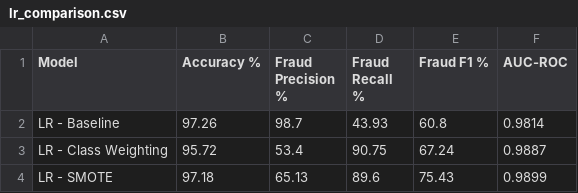
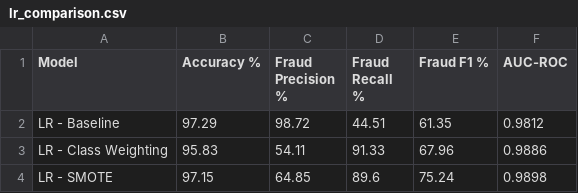
Before and after one commit to P2gohel/MSc-Data-science-Fraud-Job-Detection, a CSV file: Output/lr_comparison.csv, drawn as a sheet.

```diff
--- a/Output/lr_comparison.csv
+++ b/Output/lr_comparison.csv
@@ -1,4 +1,4 @@
 Model,Accuracy %,Fraud Precision %,Fraud Recall %,Fraud F1 %,AUC-ROC
-LR - Baseline,97.26,98.7,43.93,60.8,0.9814
-LR - Class Weighting,95.72,53.4,90.75,67.24,0.9887
-LR - SMOTE,97.18,65.13,89.6,75.43,0.9899
+LR - Baseline,97.29,98.72,44.51,61.35,0.9812
+LR - Class Weighting,95.83,54.11,91.33,67.96,0.9886
+LR - SMOTE,97.15,64.85,89.6,75.24,0.9898
```
Also changed, not shown: 2 other files.
